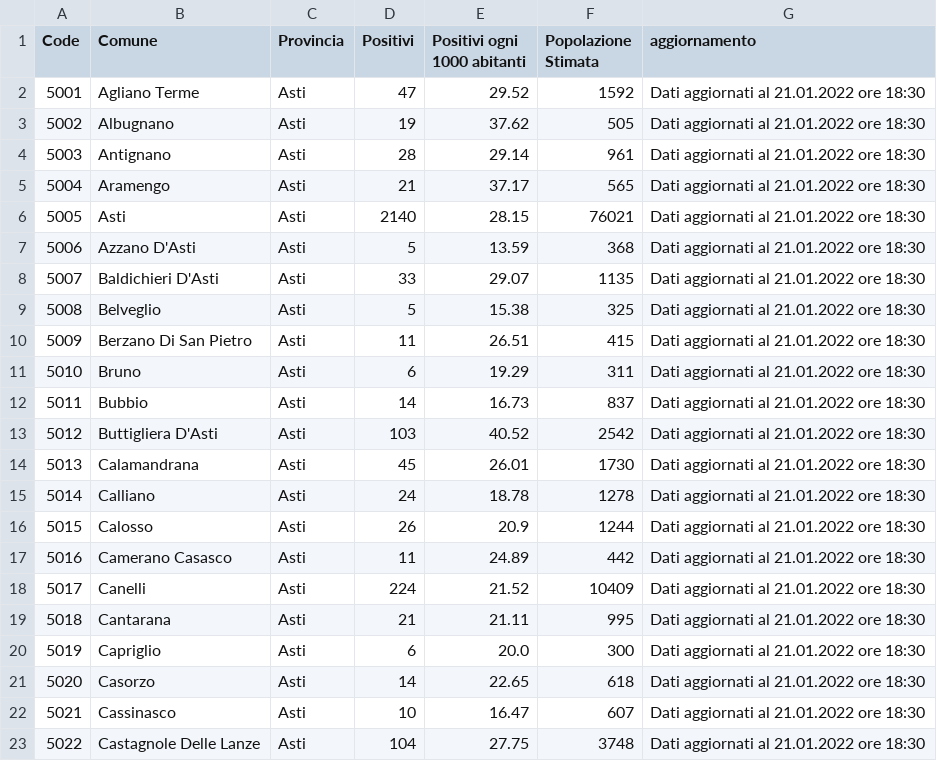
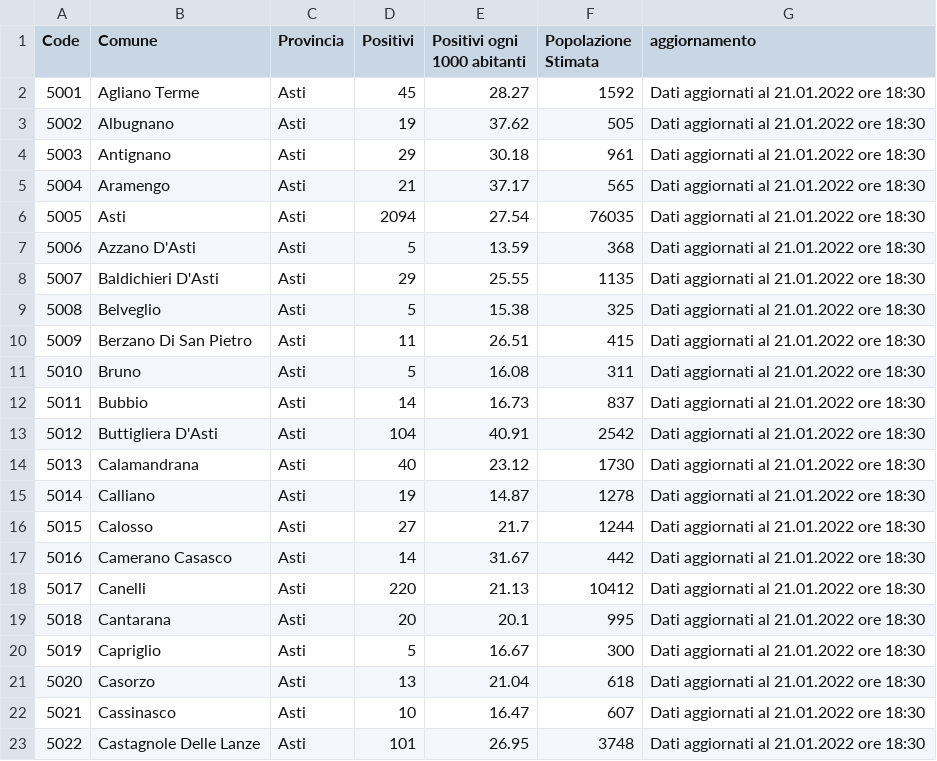
Before and after one commit to floatingpurr/covid-piemonte, a CSV file: data/postprocessing/Asti.csv, drawn as a sheet; only a part is shown; the diff covers the shown part only.

```diff
--- a/data/postprocessing/Asti.csv
+++ b/data/postprocessing/Asti.csv
@@ -1,23 +1,23 @@
 Code,Comune,Provincia,Positivi,Positivi ogni 1000 abitanti,Popolazione Stimata,aggiornamento
-5001,Agliano Terme,Asti,47,29.52,1592,Dati aggiornati al 21.01.2022 ore 18:30
+5001,Agliano Terme,Asti,45,28.27,1592,Dati aggiornati al 21.01.2022 ore 18:30
 5002,Albugnano,Asti,19,37.62,505,Dati aggiornati al 21.01.2022 ore 18:30
-5003,Antignano,Asti,28,29.14,961,Dati aggiornati al 21.01.2022 ore 18:30
+5003,Antignano,Asti,29,30.18,961,Dati aggiornati al 21.01.2022 ore 18:30
 5004,Aramengo,Asti,21,37.17,565,Dati aggiornati al 21.01.2022 ore 18:30
-5005,Asti,Asti,2140,28.15,76021,Dati aggiornati al 21.01.2022 ore 18:30
+5005,Asti,Asti,2094,27.54,76035,Dati aggiornati al 21.01.2022 ore 18:30
 5006,Azzano D'Asti,Asti,5,13.59,368,Dati aggiornati al 21.01.2022 ore 18:30
-5007,Baldichieri D'Asti,Asti,33,29.07,1135,Dati aggiornati al 21.01.2022 ore 18:30
+5007,Baldichieri D'Asti,Asti,29,25.55,1135,Dati aggiornati al 21.01.2022 ore 18:30
 5008,Belveglio,Asti,5,15.38,325,Dati aggiornati al 21.01.2022 ore 18:30
 5009,Berzano Di San Pietro,Asti,11,26.51,415,Dati aggiornati al 21.01.2022 ore 18:30
-5010,Bruno,Asti,6,19.29,311,Dati aggiornati al 21.01.2022 ore 18:30
+5010,Bruno,Asti,5,16.08,311,Dati aggiornati al 21.01.2022 ore 18:30
 5011,Bubbio,Asti,14,16.73,837,Dati aggiornati al 21.01.2022 ore 18:30
-5012,Buttigliera D'Asti,Asti,103,40.52,2542,Dati aggiornati al 21.01.2022 ore 18:30
-5013,Calamandrana,Asti,45,26.01,1730,Dati aggiornati al 21.01.2022 ore 18:30
-5014,Calliano,Asti,24,18.78,1278,Dati aggiornati al 21.01.2022 ore 18:30
-5015,Calosso,Asti,26,20.9,1244,Dati aggiornati al 21.01.2022 ore 18:30
-5016,Camerano Casasco,Asti,11,24.89,442,Dati aggiornati al 21.01.2022 ore 18:30
-5017,Canelli,Asti,224,21.52,10409,Dati aggiornati al 21.01.2022 ore 18:30
-5018,Cantarana,Asti,21,21.11,995,Dati aggiornati al 21.01.2022 ore 18:30
-5019,Capriglio,Asti,6,20.0,300,Dati aggiornati al 21.01.2022 ore 18:30
-5020,Casorzo,Asti,14,22.65,618,Dati aggiornati al 21.01.2022 ore 18:30
+5012,Buttigliera D'Asti,Asti,104,40.91,2542,Dati aggiornati al 21.01.2022 ore 18:30
+5013,Calamandrana,Asti,40,23.12,1730,Dati aggiornati al 21.01.2022 ore 18:30
+5014,Calliano,Asti,19,14.87,1278,Dati aggiornati al 21.01.2022 ore 18:30
+5015,Calosso,Asti,27,21.7,1244,Dati aggiornati al 21.01.2022 ore 18:30
+5016,Camerano Casasco,Asti,14,31.67,442,Dati aggiornati al 21.01.2022 ore 18:30
+5017,Canelli,Asti,220,21.13,10412,Dati aggiornati al 21.01.2022 ore 18:30
+5018,Cantarana,Asti,20,20.1,995,Dati aggiornati al 21.01.2022 ore 18:30
+5019,Capriglio,Asti,5,16.67,300,Dati aggiornati al 21.01.2022 ore 18:30
+5020,Casorzo,Asti,13,21.04,618,Dati aggiornati al 21.01.2022 ore 18:30
 5021,Cassinasco,Asti,10,16.47,607,Dati aggiornati al 21.01.2022 ore 18:30
-5022,Castagnole Delle Lanze,Asti,104,27.75,3748,Dati aggiornati al 21.01.2022 ore 18:30
+5022,Castagnole Delle Lanze,Asti,101,26.95,3748,Dati aggiornati al 21.01.2022 ore 18:30
```
Also changed, not shown: 139 edited cells elsewhere in this file, data/postprocessing/Alessandria.csv, data/postprocessing/Cuneo.csv, 7 other files.
